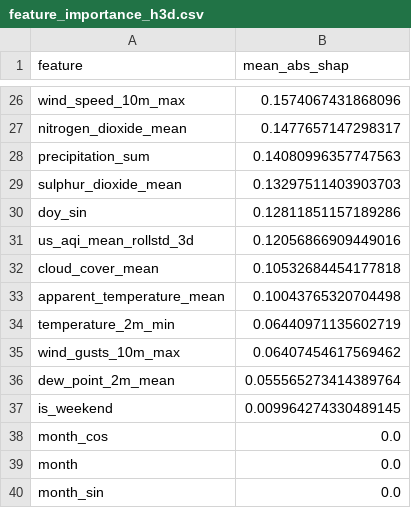
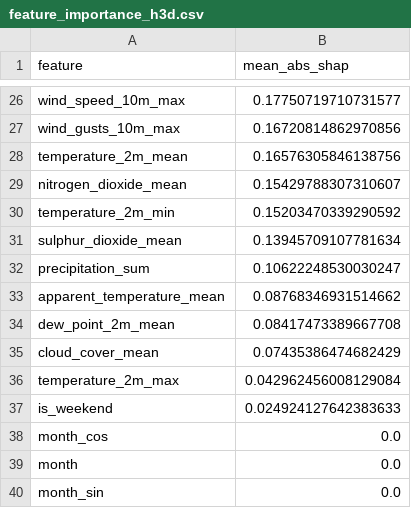
Before and after one commit to hariscs414/Pearls-AQI-Predictor, a CSV file: data/local_store/model_registry/feature_importance_h3d.csv, drawn as a sheet; only a part is shown, gaps mark what is left out; removed rows and columns are numbered as before the commit, all else as after; the diff covers the shown part only; the diff names each change by its address in the sheet, - before the commit and + after, or states it on an @@ line.

```diff
--- a/data/local_store/model_registry/feature_importance_h3d.csv
+++ b/data/local_store/model_registry/feature_importance_h3d.csv
-B26 (mean_abs_shap): 0.1574067431868096
+B26 (mean_abs_shap): 0.17750719710731577
+row 27: wind_gusts_10m_max | 0.16720814862970856
+row 28: temperature_2m_mean | 0.16576305846138756
-B29 (mean_abs_shap): 0.1477657147298317
+B29 (mean_abs_shap): 0.15429788307310607
-row 28: precipitation_sum | 0.14080996357747563
+row 30: temperature_2m_min | 0.15203470339290592
-B31 (mean_abs_shap): 0.13297511403903703
+B31 (mean_abs_shap): 0.13945709107781634
-row 30: doy_sin | 0.12811851157189286
-row 31: us_aqi_mean_rollstd_3d | 0.12056866909449016
-row 32: cloud_cover_mean | 0.10532684454177818
+row 32: precipitation_sum | 0.10622248530030247
-B33 (mean_abs_shap): 0.10043765320704498
+B33 (mean_abs_shap): 0.08768346931514662
-row 34: temperature_2m_min | 0.06440971135602719
-row 35: wind_gusts_10m_max | 0.06407454617569462
-B34 (mean_abs_shap): 0.055565273414389764
+B34 (mean_abs_shap): 0.08417473389667708
+row 35: cloud_cover_mean | 0.07435386474682429
+row 36: temperature_2m_max | 0.042962456008129084
-B37 (mean_abs_shap): 0.009964274330489145
+B37 (mean_abs_shap): 0.024924127642383633
```
Also changed, not shown: 13 added rows, 13 removed rows and 11 edited cells elsewhere in this file, data/local_store/model_registry/feature_importance_h1d.csv, data/local_store/model_registry/feature_importance_h2d.csv, 7 other files.
